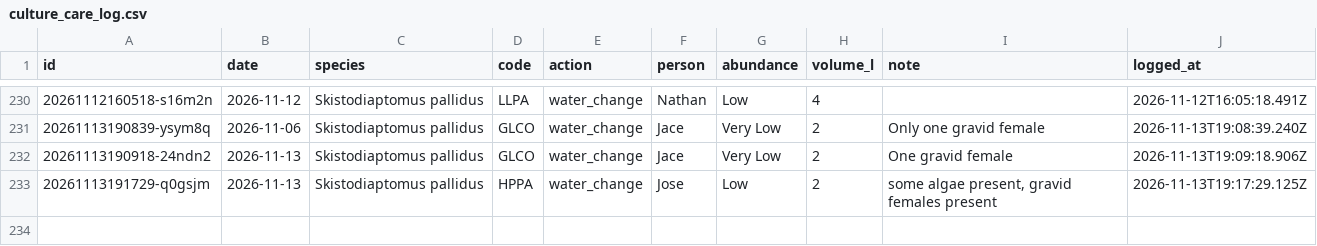
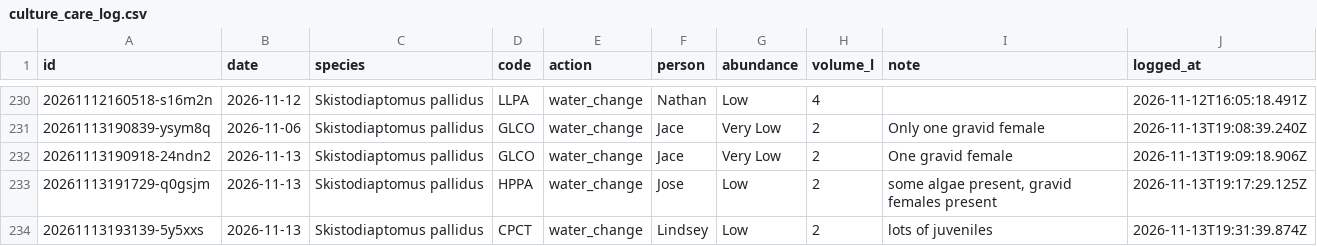
Before and after one commit to ZoopEcoEvo/lab_utilities, a CSV file: culture_details/culture_care_log.csv, drawn as a sheet; only a part is shown, gaps mark what is left out.

Commit message:
Culture care: water change for CPCT, Skistodiaptomus pallidus (Lindsey)

```diff
--- a/culture_details/culture_care_log.csv
+++ b/culture_details/culture_care_log.csv
@@ -233 +233,2 @@ id,date,species,code,action,person,abundance,volume_l,note,logged_at
 20261113191729-q0gsjm,2026-11-13,Skistodiaptomus pallidus,HPPA,water_change,Jose,Low,2,"some algae present, gravid females present",2026-11-13T19:17:29.125Z
+20261113193139-5y5xxs,2026-11-13,Skistodiaptomus pallidus,CPCT,water_change,Lindsey,Low,2,lots of juveniles,2026-11-13T19:31:39.874Z
```
